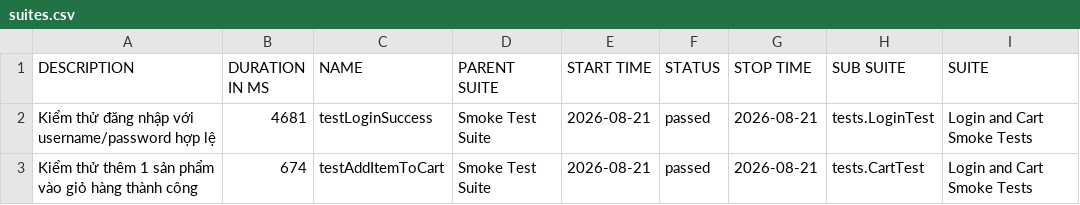
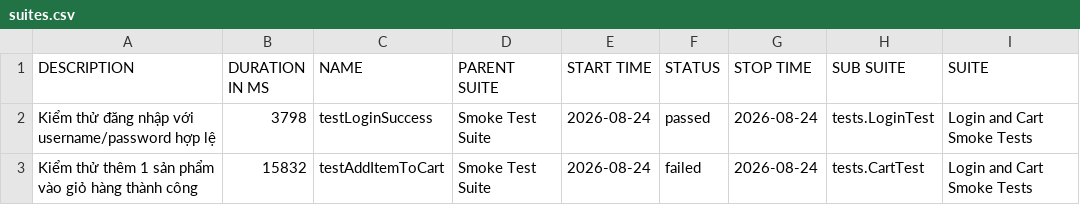
Before and after one commit to tranleanhdai/selenium-framework, a CSV file: data/suites.csv, drawn as a sheet; only a part is shown; the diff names each change by its address in the sheet, - before the commit and + after, or states it on an @@ line.

```diff
--- a/data/suites.csv
+++ b/data/suites.csv
-B2 (DURATION IN MS): 4681
+B2 (DURATION IN MS): 3798
-E2:E3 (START TIME): 2026-08-21
+E2:E3 (START TIME): 2026-08-24
-G2:G3 (STOP TIME): 2026-08-21
+G2:G3 (STOP TIME): 2026-08-24
-B3 (DURATION IN MS): 674
+B3 (DURATION IN MS): 15832
-F3 (STATUS): passed
+F3 (STATUS): failed
```
Also changed, not shown: 38 other files.
